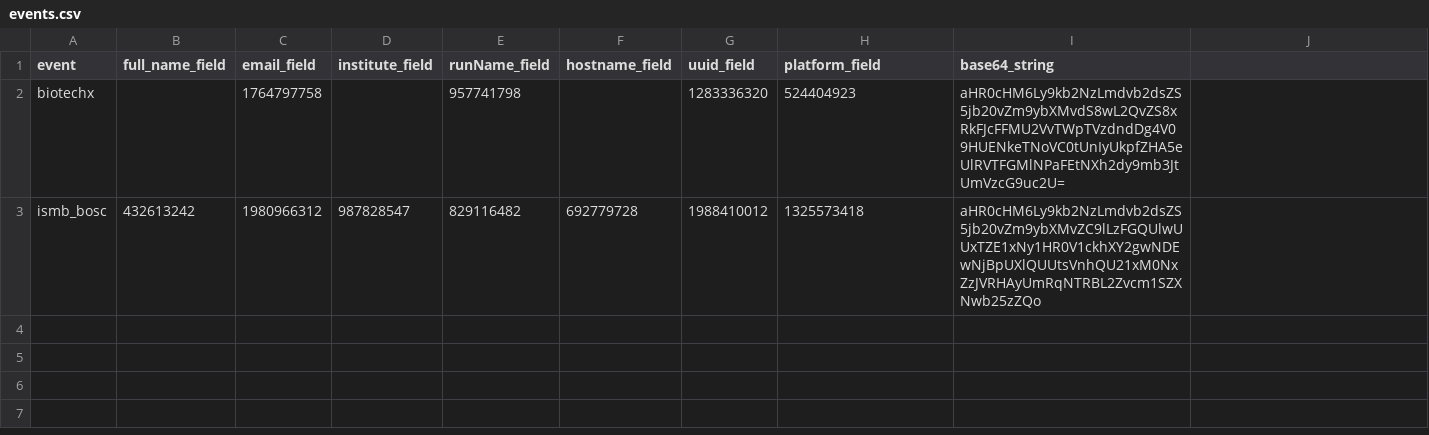
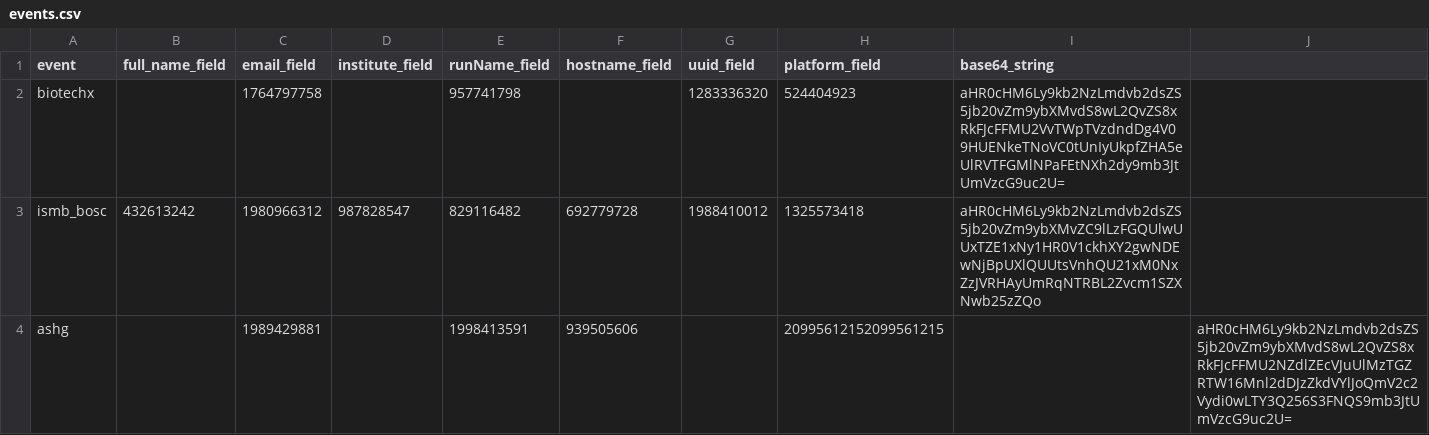
Before and after one commit to seqeralabs/nf-raffle, a CSV file: assets/events.csv, drawn as a sheet; the diff names each change by its address in the sheet, - before the commit and + after, or states it on an @@ line.

Commit message:
chore: Add ashg

```diff
--- a/assets/events.csv
+++ b/assets/events.csv
+row 4: ashg |  | 1989429881 |  | 1998413591 | 939505606 |  | 20995612152099561215 |  | aHR0cHM6Ly9kb2NzLmdvb2dsZS5jb20vZm9ybXMvdS8wL2QvZS8xRkFJcFFMU2NZdlZEcVJuUlMzTGZRTW16Mnl2dDJzZkdVYlJoQmV2c2Vydi0wLTY3Q256S3FNQS9mb3JtUmVzcG9uc2U=
```
